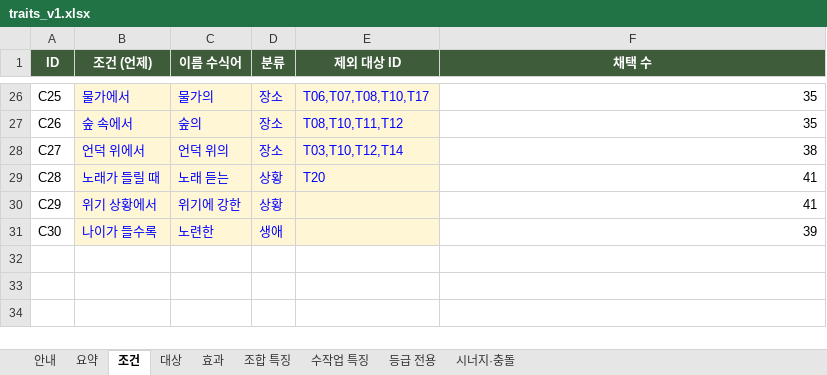
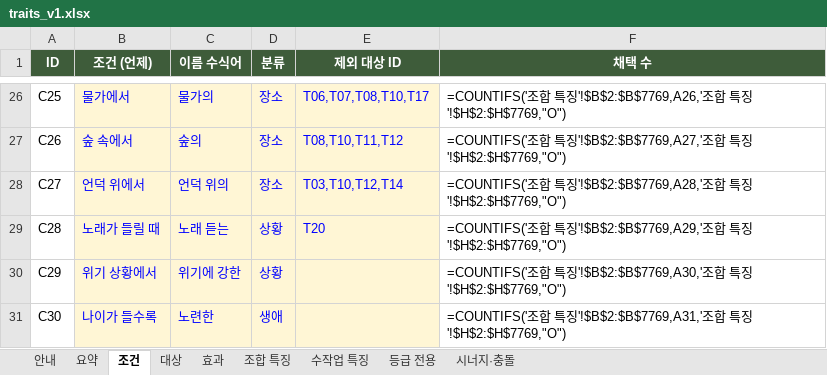
Before and after one commit to DH-KIM-hug/HELLO-SETTLER, an Excel workbook: docs/traits_v1.xlsx, sheet 조건, drawn as a sheet; only a part is shown, gaps mark what is left out; values as stored, in another font and other column widths than the file's, no borders; formulas without a stored value are shown as written; the diff covers the shown part only; the diff names each change by its address in the sheet, - before the commit and + after, or states it on an @@ line.

```diff
--- a/docs/traits_v1.xlsx (sheet 조건)
+++ b/docs/traits_v1.xlsx (sheet 조건)
-F26 (채택 수): 35
+F26 (채택 수): =COUNTIFS('조합 특징'!$B$2:$B$7769,A26,'조합 특징'!$H$2:$H$7769,"O")
-F27 (채택 수): 35
+F27 (채택 수): =COUNTIFS('조합 특징'!$B$2:$B$7769,A27,'조합 특징'!$H$2:$H$7769,"O")
-F28 (채택 수): 38
+F28 (채택 수): =COUNTIFS('조합 특징'!$B$2:$B$7769,A28,'조합 특징'!$H$2:$H$7769,"O")
-F29 (채택 수): 41
+F29 (채택 수): =COUNTIFS('조합 특징'!$B$2:$B$7769,A29,'조합 특징'!$H$2:$H$7769,"O")
-F30 (채택 수): 41
+F30 (채택 수): =COUNTIFS('조합 특징'!$B$2:$B$7769,A30,'조합 특징'!$H$2:$H$7769,"O")
-F31 (채택 수): 39
+F31 (채택 수): =COUNTIFS('조합 특징'!$B$2:$B$7769,A31,'조합 특징'!$H$2:$H$7769,"O")
```
Also changed, not shown: 32 edited cells elsewhere in this sheet, sheet 조합 특징, sheet 대상, sheet 요약, sheet 효과, sheet 수작업 특징, sheet 등급 전용, 2 more sheets, charts or pictures, 18 other files.
